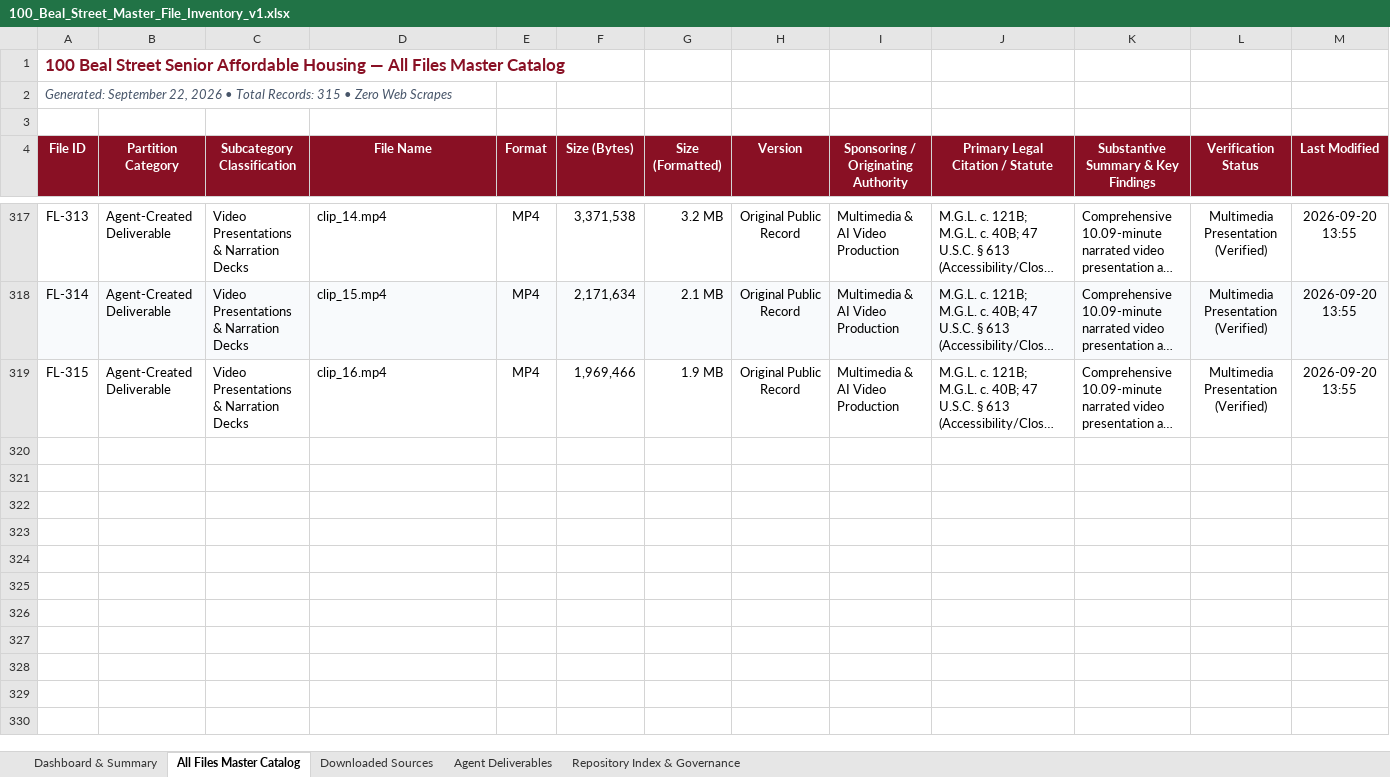
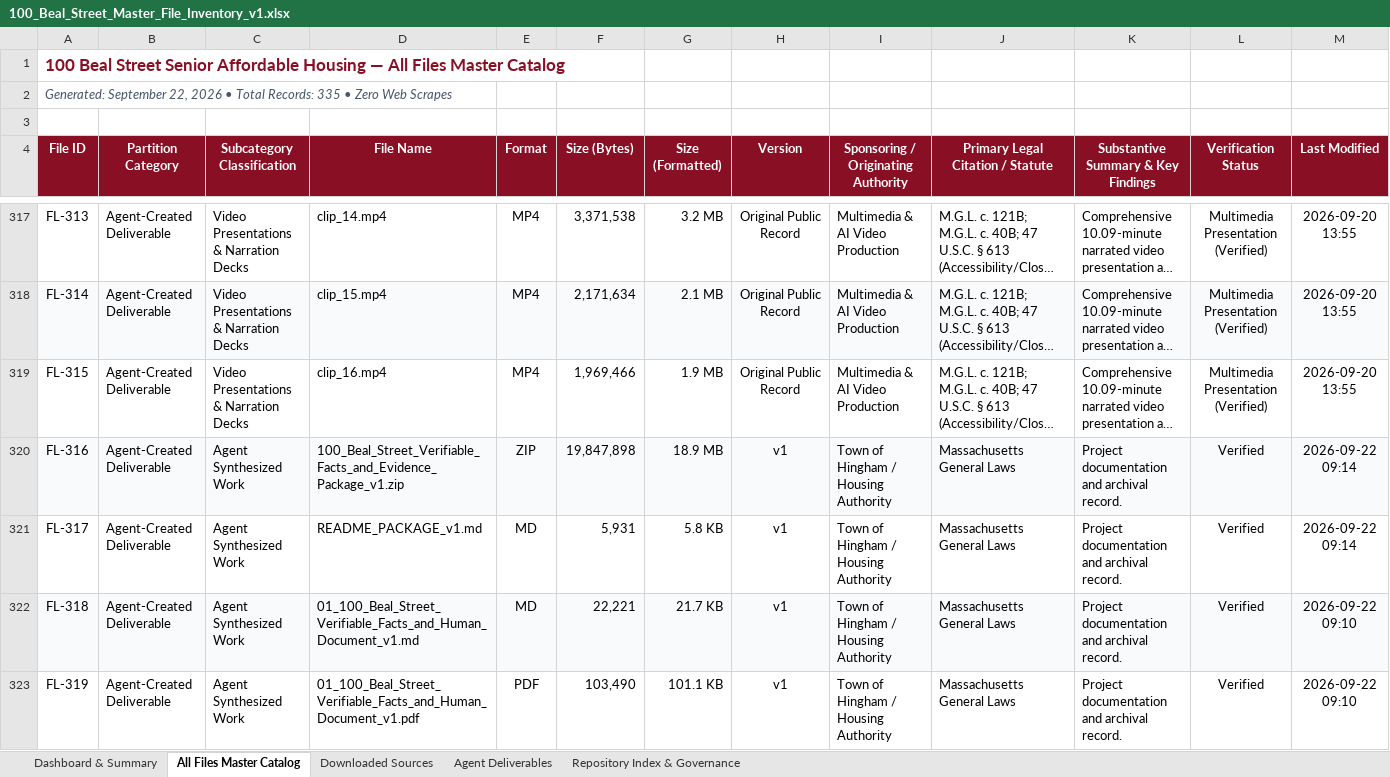
Before and after one commit to seanbuilds/beal-street-senior-affordable-housing, an Excel workbook: 100_Beal_Street_Master_File_Inventory_v1.xlsx, sheet All Files Master Catalog, drawn as a sheet; only a part is shown, gaps mark what is left out; long unchanged cells end in …; values as stored, in another font and other column widths than the file's, no borders; rows hold the shown columns only; the diff covers the shown part only; the diff names each change by its address in the sheet, - before the commit and + after, or states it on an @@ line.

Commit message:
Add standalone package folder for verifiable facts and supporting human documents v1

```diff
--- a/100_Beal_Street_Master_File_Inventory_v1.xlsx (sheet All Files Master Catalog)
+++ b/100_Beal_Street_Master_File_Inventory_v1.xlsx (sheet All Files Master Catalog)
-A2 (File ID): …Total Records: 315 • Zero…
+A2 (File ID): …Total Records: 335 • Zero…
+row 320: FL-316 | Agent-Created Deliverable | Agent Synthesized Work | 100_Beal_Street_Verifiable_Facts_and_Evidence_Package_v1.zip | ZIP | 19,847,898 | 18.9 MB | v1 | Town of Hingham / Housing Authority | Massachusetts General Laws | Project documentation and archival record. | Verified | 2026-09-22 09:14
+row 321: FL-317 | Agent-Created Deliverable | Agent Synthesized Work | README_PACKAGE_v1.md | MD | 5,931 | 5.8 KB | v1 | Town of Hingham / Housing Authority | Massachusetts General Laws | Project documentation and archival record. | Verified | 2026-09-22 09:14
+row 322: FL-318 | Agent-Created Deliverable | Agent Synthesized Work | 01_100_Beal_Street_Verifiable_Facts_and_Human_Document_v1.md | MD | 22,221 | 21.7 KB | v1 | Town of Hingham / Housing Authority | Massachusetts General Laws | Project documentation and archival record. | Verified | 2026-09-22 09:10
+row 323: FL-319 | Agent-Created Deliverable | Agent Synthesized Work | 01_100_Beal_Street_Verifiable_Facts_and_Human_Document_v1.pdf | PDF | 103,490 | 101.1 KB | v1 | Town of Hingham / Housing Authority | Massachusetts General Laws | Project documentation and archival record. | Verified | 2026-09-22 09:10
```
Also changed, not shown: 16 added rows elsewhere in this sheet, sheet Agent Deliverables, sheet Dashboard & Summary, 21 other files.
